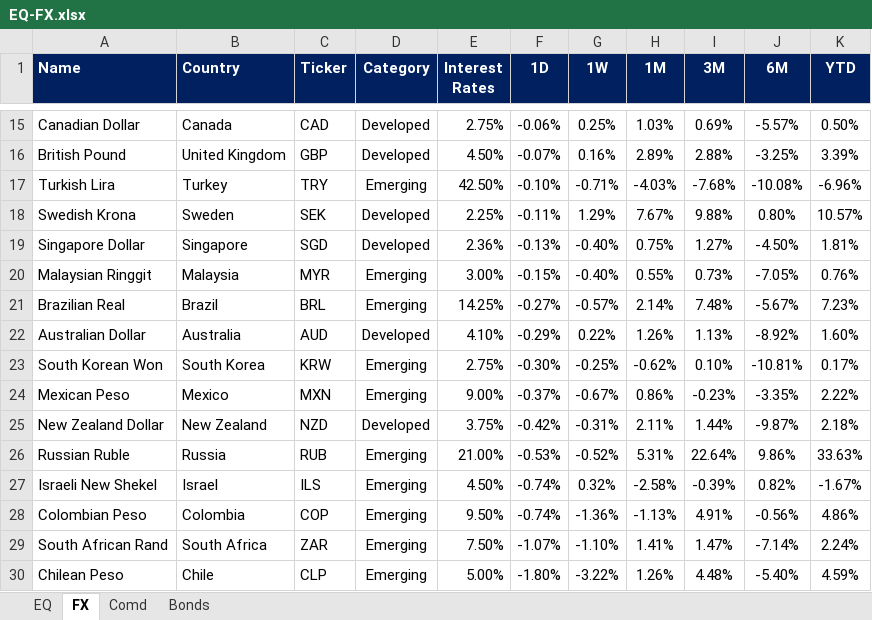
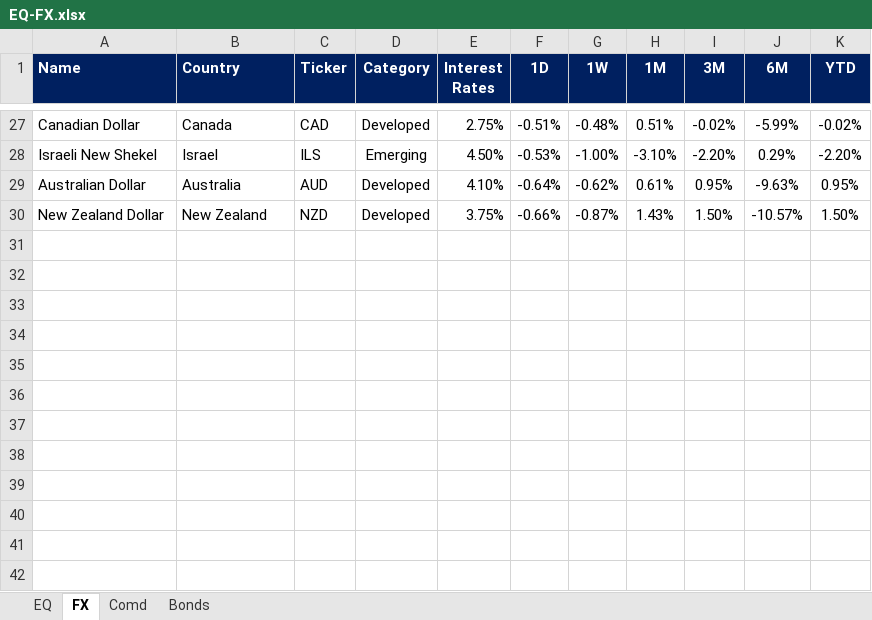
Before and after one commit to firstglobal123/fg-app, an Excel workbook: EQ-FX.xlsx, sheet FX, drawn as a sheet; only a part is shown, gaps mark what is left out; values as stored, in another font and other column widths than the file's, no borders; conditional formats not drawn; removed rows and columns are numbered as before the commit, all else as after; the diff covers the shown part only; the diff names each change by its address in the sheet, - before the commit and + after, or states it on an @@ line.

```diff
--- a/EQ-FX.xlsx (sheet FX)
+++ b/EQ-FX.xlsx (sheet FX)
-F27 (1D): -0.06%
+F27 (1D): -0.51%
-G27 (1W): 0.25%
+G27 (1W): -0.48%
-H27 (1M): 1.03%
+H27 (1M): 0.51%
-I27 (3M): 0.69%
+I27 (3M): -0.02%
-J27 (6M): -5.57%
+J27 (6M): -5.99%
-K27 (YTD): 0.50%
+K27 (YTD): -0.02%
-row 16: British Pound | United Kingdom | GBP | Developed | 4.50% | -0.07% | 0.16% | 2.89% | 2.88% | -3.25% | 3.39%
-row 17: Turkish Lira | Turkey | TRY | Emerging | 42.50% | -0.10% | -0.71% | -4.03% | -7.68% | -10.08% | -6.96%
-row 18: Swedish Krona | Sweden | SEK | Developed | 2.25% | -0.11% | 1.29% | 7.67% | 9.88% | 0.80% | 10.57%
-row 19: Singapore Dollar | Singapore | SGD | Developed | 2.36% | -0.13% | -0.40% | 0.75% | 1.27% | -4.50% | 1.81%
-row 20: Malaysian Ringgit | Malaysia | MYR | Emerging | 3.00% | -0.15% | -0.40% | 0.55% | 0.73% | -7.05% | 0.76%
-row 21: Brazilian Real | Brazil | BRL | Emerging | 14.25% | -0.27% | -0.57% | 2.14% | 7.48% | -5.67% | 7.23%
+row 28: Israeli New Shekel | Israel | ILS | Emerging | 4.50% | -0.53% | -1.00% | -3.10% | -2.20% | 0.29% | -2.20%
-F29 (1D): -0.29%
+F29 (1D): -0.64%
-G29 (1W): 0.22%
+G29 (1W): -0.62%
-H29 (1M): 1.26%
+H29 (1M): 0.61%
-I29 (3M): 1.13%
+I29 (3M): 0.95%
-J29 (6M): -8.92%
+J29 (6M): -9.63%
-K29 (YTD): 1.60%
+K29 (YTD): 0.95%
-row 23: South Korean Won | South Korea | KRW | Emerging | 2.75% | -0.30% | -0.25% | -0.62% | 0.10% | -10.81% | 0.17%
-row 24: Mexican Peso | Mexico | MXN | Emerging | 9.00% | -0.37% | -0.67% | 0.86% | -0.23% | -3.35% | 2.22%
-F30 (1D): -0.42%
+F30 (1D): -0.66%
-G30 (1W): -0.31%
+G30 (1W): -0.87%
-H30 (1M): 2.11%
+H30 (1M): 1.43%
-I30 (3M): 1.44%
+I30 (3M): 1.50%
-J30 (6M): -9.87%
+J30 (6M): -10.57%
-K30 (YTD): 2.18%
+K30 (YTD): 1.50%
-row 26: Russian Ruble | Russia | RUB | Emerging | 21.00% | -0.53% | -0.52% | 5.31% | 22.64% | 9.86% | 33.63%
-row 27: Israeli New Shekel | Israel | ILS | Emerging | 4.50% | -0.74% | 0.32% | -2.58% | -0.39% | 0.82% | -1.67%
-row 28: Colombian Peso | Colombia | COP | Emerging | 9.50% | -0.74% | -1.36% | -1.13% | 4.91% | -0.56% | 4.86%
-row 29: South African Rand | South Africa | ZAR | Emerging | 7.50% | -1.07% | -1.10% | 1.41% | 1.47% | -7.14% | 2.24%
-row 30: Chilean Peso | Chile | CLP | Emerging | 5.00% | -1.80% | -3.22% | 1.26% | 4.48% | -5.40% | 4.59%
```
Also changed, not shown: 19 added rows, 7 removed rows and 34 edited cells elsewhere in this sheet, sheet EQ, sheet Comd, sheet Bonds, formulas that keep their value, GEQETF_N.xlsx, GFI_N.xlsx, 2 other files.
